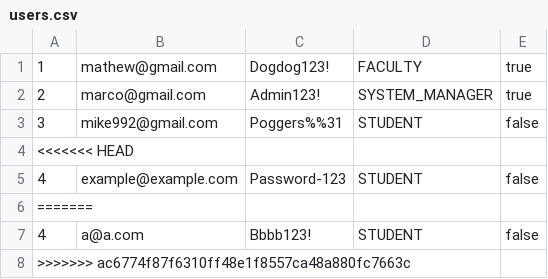
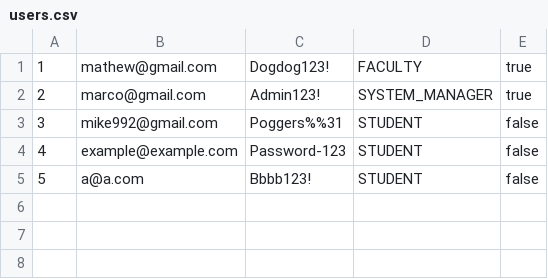
Before and after one commit to araf821/EECS-3311-Projekt, a CSV file: users.csv, drawn as a sheet.

```diff
--- a/users.csv
+++ b/users.csv
@@ -3,6 +3,3 @@
 3,mike992@gmail.com,Poggers%%31,STUDENT,false
-<<<<<<< HEAD
 4,example@example.com,Password-123,STUDENT,false
-=======
-4,a@a.com,Bbbb123!,STUDENT,false
->>>>>>> ac6774f87f6310ff48e1f8557ca48a880fc7663c
+5,a@a.com,Bbbb123!,STUDENT,false
```
Also changed, not shown: 4 other files.
